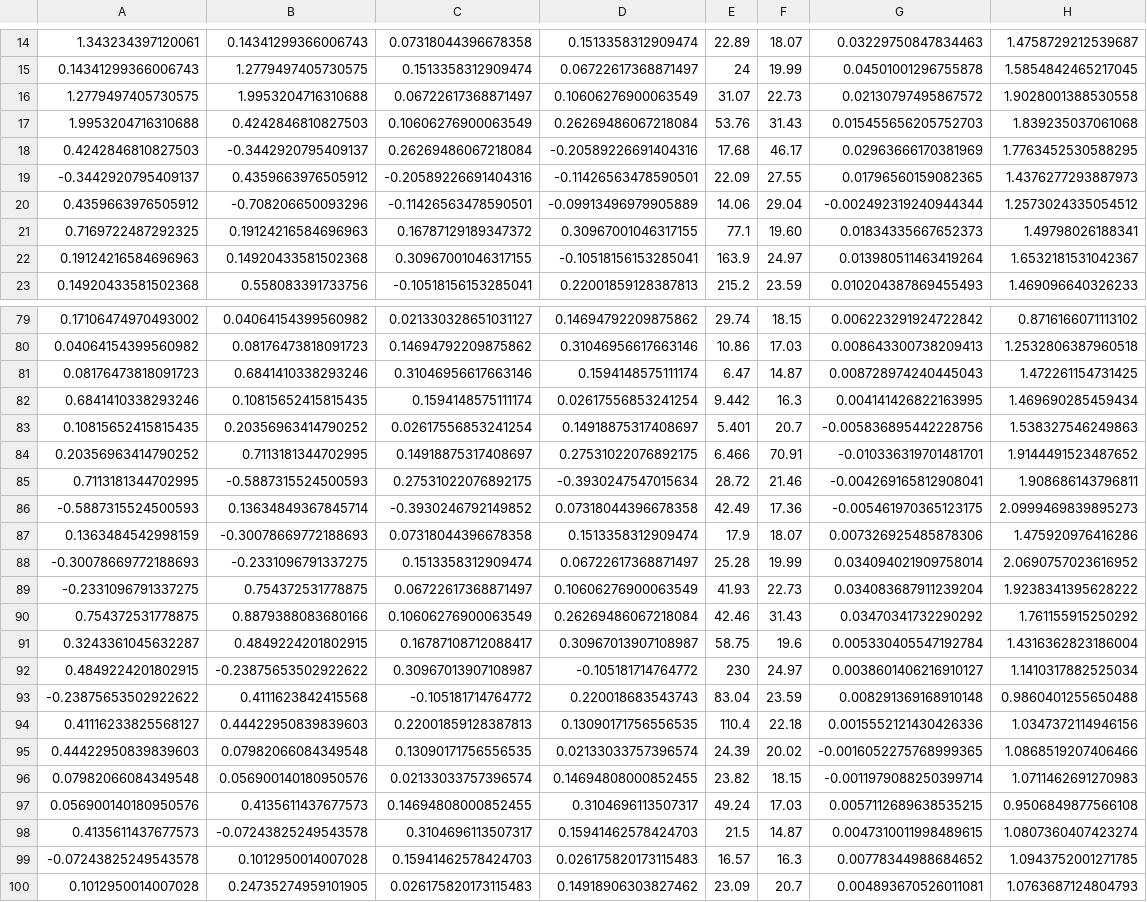
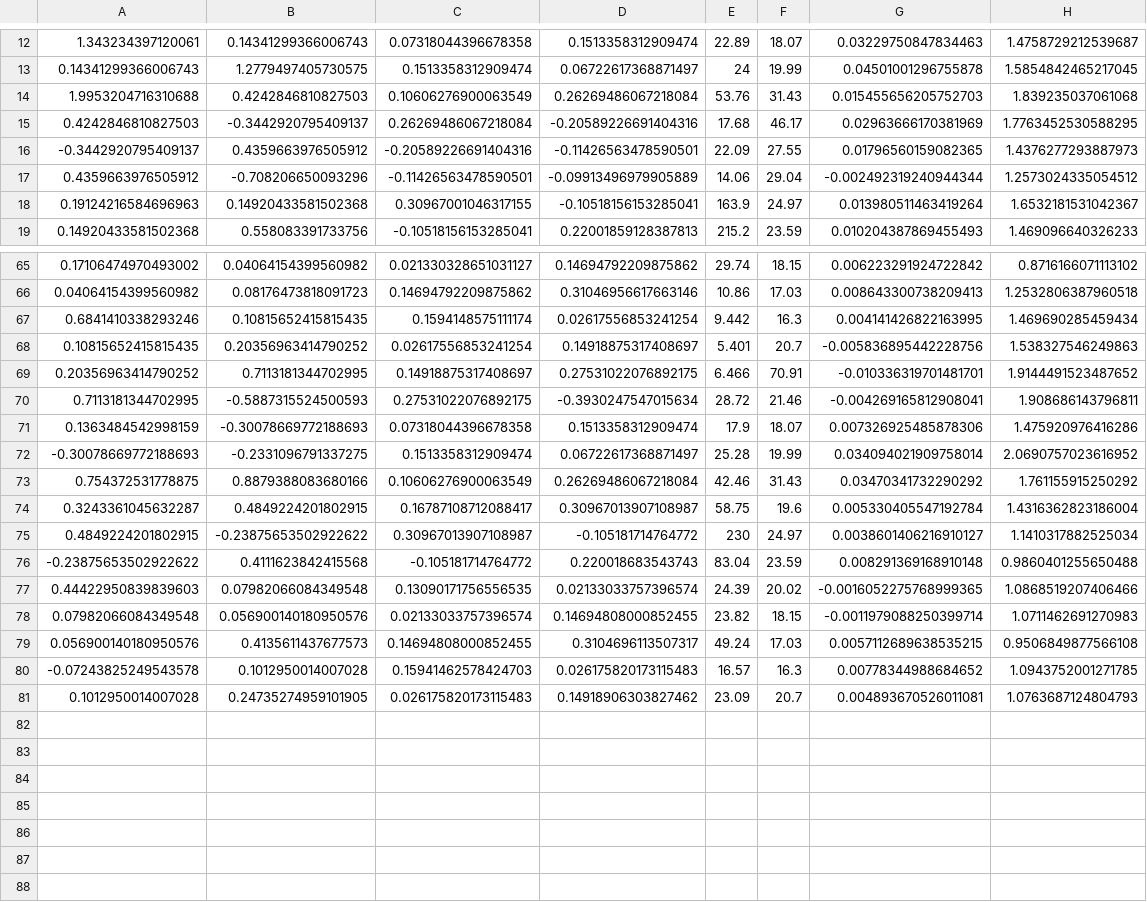
Before and after one commit to eisenmsi/Finance, a CSV file: CSV data.csv, drawn as a sheet; only a part is shown, gaps mark what is left out; the diff covers the shown part only.

```diff
--- a/CSV data.csv
+++ b/CSV data.csv
@@ -15,3 +13,2 @@
 0.14341299366006743, 1.2779497405730575, 0.1513358312909474, 0.06722617368871497, 24, 19.99, 0.04501001296755878, 1.5854842465217045
-1.2779497405730575, 1.9953204716310688, 0.06722617368871497, 0.10606276900063549, 31.07, 22.73, 0.02130797495867572, 1.9028001388530558
 1.9953204716310688, 0.4242846810827503, 0.10606276900063549, 0.26269486067218084, 53.76, 31.43, 0.015455656205752703, 1.839235037061068
@@ -20,3 +17,2 @@
 0.4359663976505912, -0.708206650093296, -0.11426563478590501, -0.09913496979905889, 14.06, 29.04, -0.002492319240944344, 1.2573024335054512
-0.7169722487292325, 0.19124216584696963, 0.16787129189347372, 0.30967001046317155, 77.1, 19.60, 0.01834335667652373, 1.49798026188341
 0.19124216584696963, 0.14920433581502368, 0.30967001046317155, -0.10518156153285041, 163.9, 24.97, 0.013980511463419264, 1.6532181531042367
@@ -80,3 +66,2 @@
 0.04064154399560982, 0.08176473818091723, 0.14694792209875862, 0.31046956617663146, 10.86, 17.03, 0.008643300738209413, 1.2532806387960518
-0.08176473818091723, 0.6841410338293246, 0.31046956617663146, 0.1594148575111174, 6.47, 14.87, 0.008728974240445043, 1.472261154731425
 0.6841410338293246, 0.10815652415815435, 0.1594148575111174, 0.02617556853241254, 9.442, 16.3, 0.004141426822163995, 1.469690285459434
@@ -85,6 +70,4 @@
 0.7113181344702995, -0.5887315524500593, 0.27531022076892175, -0.3930247547015634, 28.72, 21.46, -0.004269165812908041, 1.908686143796811
--0.5887315524500593, 0.13634849367845714, -0.3930246792149852, 0.07318044396678358, 42.49, 17.36, -0.005461970365123175, 2.0999469839895273
 0.1363484542998159, -0.30078669772188693, 0.07318044396678358, 0.1513358312909474, 17.9, 18.07, 0.007326925485878306, 1.475920976416286
 -0.30078669772188693, -0.2331096791337275, 0.1513358312909474, 0.06722617368871497, 25.28, 19.99, 0.034094021909758014, 2.0690757023616952
--0.2331096791337275, 0.754372531778875, 0.06722617368871497, 0.10606276900063549, 41.93, 22.73, 0.034083687911239204, 1.9238341395628222
 0.754372531778875, 0.8879388083680166, 0.10606276900063549, 0.26269486067218084, 42.46, 31.43, 0.03470341732290292, 1.761155915250292
@@ -93,3 +76,2 @@
 -0.23875653502922622, 0.4111623842415568, -0.105181714764772, 0.220018683543743, 83.04, 23.59, 0.008291369168910148, 0.9860401255650488
-0.41116233825568127, 0.44422950839839603, 0.22001859128387813, 0.13090171756556535, 110.4, 22.18, 0.0015552121430426336, 1.0347372114946156
 0.44422950839839603, 0.07982066084349548, 0.13090171756556535, 0.02133033757396574, 24.39, 20.02, -0.0016052275768999365, 1.0868519207406466
@@ -97,3 +79,2 @@
 0.056900140180950576, 0.4135611437677573, 0.14694808000852455, 0.3104696113507317, 49.24, 17.03, 0.0057112689638535215, 0.9506849877566108
-0.4135611437677573, -0.07243825249543578, 0.3104696113507317, 0.15941462578424703, 21.5, 14.87, 0.0047310011998489615, 1.0807360407423274
 -0.07243825249543578, 0.1012950014007028, 0.15941462578424703, 0.026175820173115483, 16.57, 16.3, 0.00778344988684652, 1.0943752001271785
```
Also changed, not shown: 12 removed rows elsewhere in this file.
